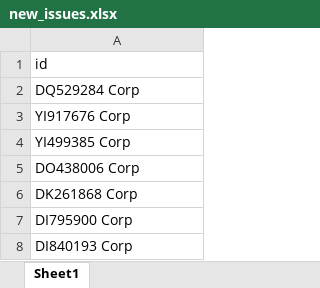
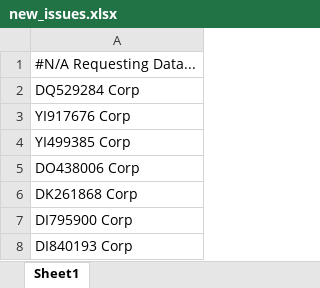
Before and after one commit to Bcp-Securities/Market-Update-Automation, an Excel workbook: updates_weekly/new_issues.xlsx, sheet Sheet1, drawn as a sheet; only a part is shown; values as stored, in another font and other column widths than the file's, no borders; the diff names each change by its address in the sheet, - before the commit and + after, or states it on an @@ line.

```diff
--- a/updates_weekly/new_issues.xlsx (sheet Sheet1)
+++ b/updates_weekly/new_issues.xlsx (sheet Sheet1)
-A1: id
+A1: #N/A Requesting Data...
```
Also changed, not shown: 3 other files.
